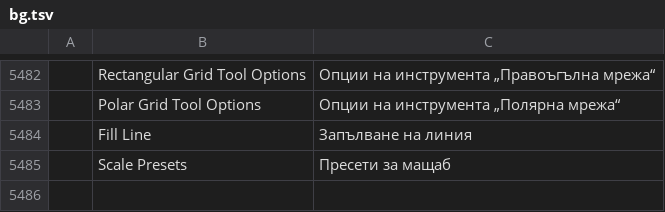
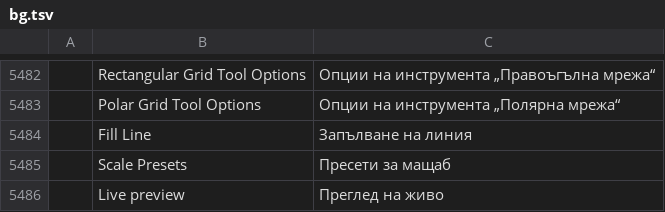
Before and after one commit to 0x-fork/vectorcraft, a TSV file: crates/ui-egui/src/i18n/bg.tsv, drawn as a sheet; only a part is shown, gaps mark what is left out; the diff names each change by its address in the sheet, - before the commit and + after, or states it on an @@ line.

```diff
--- a/crates/ui-egui/src/i18n/bg.tsv
+++ b/crates/ui-egui/src/i18n/bg.tsv
+row 5486:  | Live preview | Преглед на живо
```
Also changed, not shown: crates/ui-egui/src/i18n/el.tsv, crates/ui-egui/src/i18n/ka.tsv, 26 other files.
